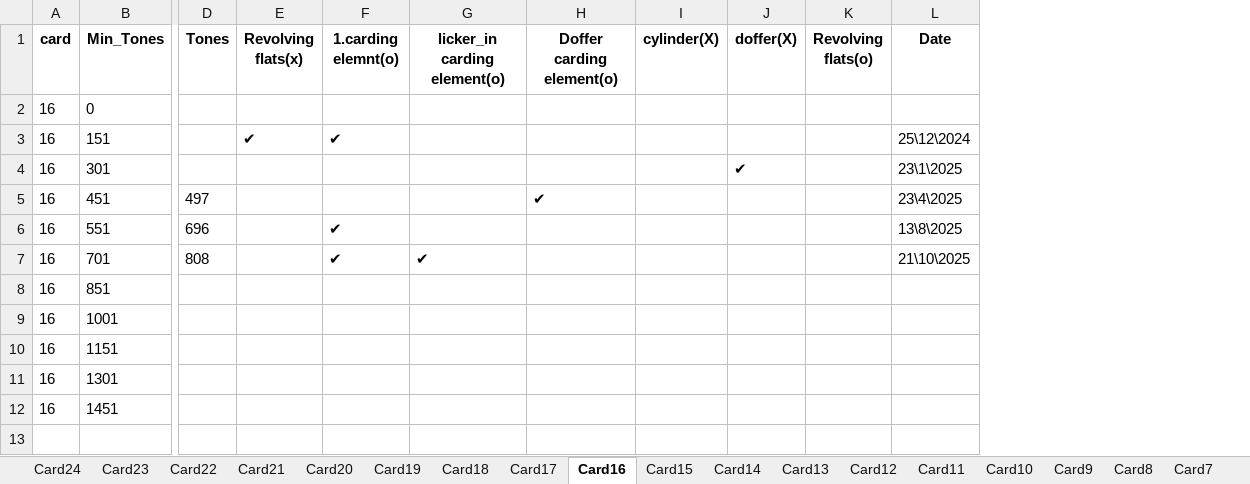
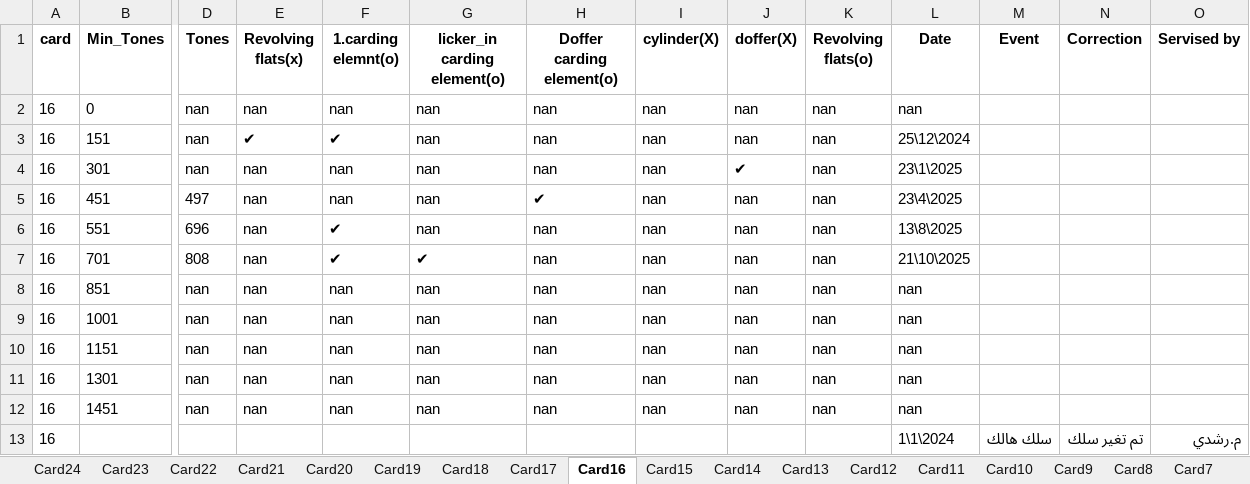
Before and after one commit to mahmedabdallh123/Elqds, an Excel workbook: l3.xlsx, sheet Card16, drawn as a sheet; only a part is shown, gaps mark what is left out; values as stored, in another font and other column widths than the file's, no borders; rows hold the shown columns only; the diff names each change by its address in the sheet, - before the commit and + after, or states it on an @@ line.

Commit message:
إضافة حدث جديد في Card16 by admin at 2025-12-07 19:50:21

```diff
--- a/l3.xlsx (sheet Card16)
+++ b/l3.xlsx (sheet Card16)
+column M (Event), empty
+column N (Correction), empty
+column O (Servised by), empty
-D2:D4 (Tones): (empty)
+D2:D4 (Tones): nan
-E2 (Revolving flats(x)): (empty)
+E2 (Revolving flats(x)): nan
-F2 (1.carding elemnt(o)): (empty)
+F2 (1.carding elemnt(o)): nan
-G2:G6 (licker_in carding element(o)): (empty)
+G2:G6 (licker_in carding element(o)): nan
-H2:H4 (Doffer carding element(o)): (empty)
+H2:H4 (Doffer carding element(o)): nan
-I2:I12 (cylinder(X)): (empty)
+I2:I12 (cylinder(X)): nan
-J2:J3 (doffer(X)): (empty)
+J2:J3 (doffer(X)): nan
-K2:K12 (Revolving flats(o)): (empty)
+K2:K12 (Revolving flats(o)): nan
-L2 (Date): (empty)
+L2 (Date): nan
-E4:E12 (Revolving flats(x)): (empty)
+E4:E12 (Revolving flats(x)): nan
-F4:F5 (1.carding elemnt(o)): (empty)
+F4:F5 (1.carding elemnt(o)): nan
-J5:J12 (doffer(X)): (empty)
+J5:J12 (doffer(X)): nan
-H6:H12 (Doffer carding element(o)): (empty)
+H6:H12 (Doffer carding element(o)): nan
-D8:D12 (Tones): (empty)
+D8:D12 (Tones): nan
-F8:F12 (1.carding elemnt(o)): (empty)
+F8:F12 (1.carding elemnt(o)): nan
-G8:G12 (licker_in carding element(o)): (empty)
+G8:G12 (licker_in carding element(o)): nan
-L8:L12 (Date): (empty)
+L8:L12 (Date): nan
+row 13: 16 |  |  |  |  |  |  |  |  |  | 1\1\2024 | سلك هالك | تم تغير سلك | م.رشدي
```
Also changed, not shown: sheet Card3.
